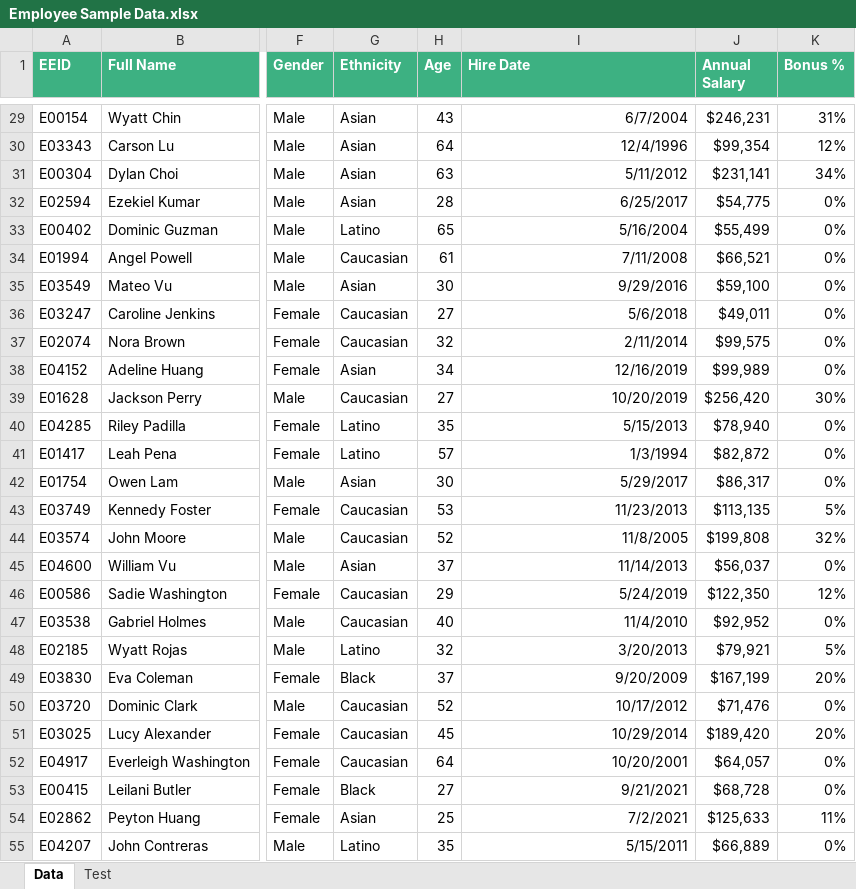
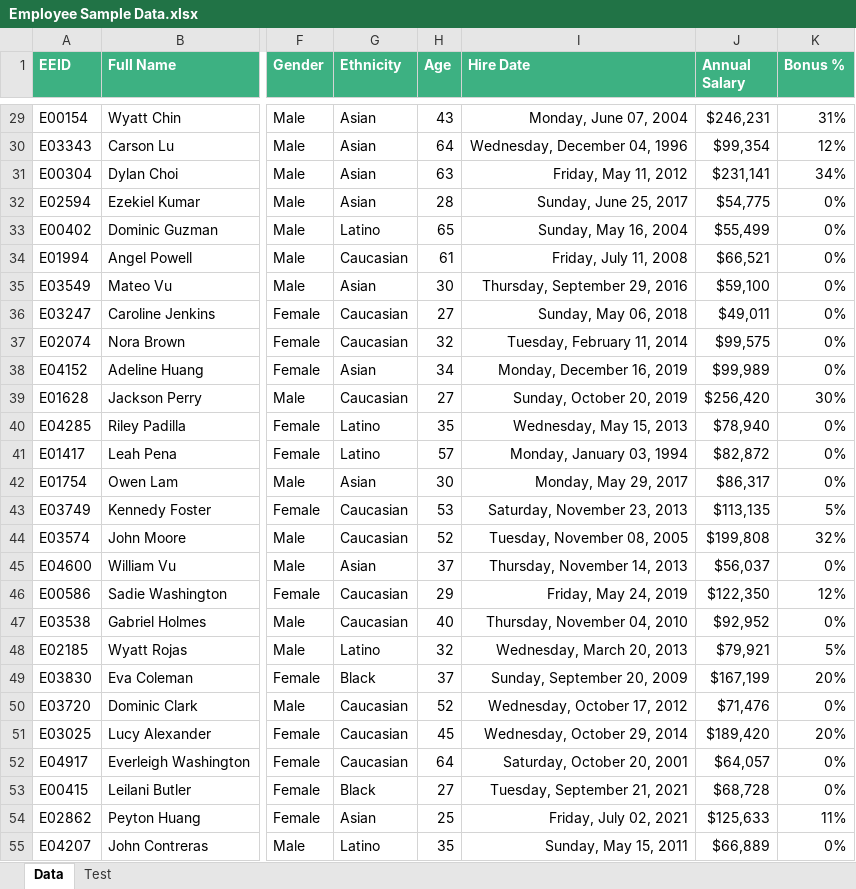
Before and after one commit to rezashokrzad/DataAnalysisProjects, an Excel workbook: Tableau/Employee Sample Data.xlsx, sheet Data, drawn as a sheet; only a part is shown, gaps mark what is left out; values as stored, in another font and other column widths than the file's, no borders; table styles not drawn; the diff covers the shown part only; the diff names each change by its address in the sheet, - before the commit and + after, or states it on an @@ line.

```diff
--- a/Tableau/Employee Sample Data.xlsx (sheet Data)
+++ b/Tableau/Employee Sample Data.xlsx (sheet Data)
-I29 (Hire Date): 6/7/2004
+I29 (Hire Date): Monday, June 07, 2004
-I30 (Hire Date): 12/4/1996
+I30 (Hire Date): Wednesday, December 04, 1996
-I31 (Hire Date): 5/11/2012
+I31 (Hire Date): Friday, May 11, 2012
-I32 (Hire Date): 6/25/2017
+I32 (Hire Date): Sunday, June 25, 2017
-I33 (Hire Date): 5/16/2004
+I33 (Hire Date): Sunday, May 16, 2004
-I34 (Hire Date): 7/11/2008
+I34 (Hire Date): Friday, July 11, 2008
-I35 (Hire Date): 9/29/2016
+I35 (Hire Date): Thursday, September 29, 2016
-I36 (Hire Date): 5/6/2018
+I36 (Hire Date): Sunday, May 06, 2018
-I37 (Hire Date): 2/11/2014
+I37 (Hire Date): Tuesday, February 11, 2014
-I38 (Hire Date): 12/16/2019
+I38 (Hire Date): Monday, December 16, 2019
-I39 (Hire Date): 10/20/2019
+I39 (Hire Date): Sunday, October 20, 2019
-I40 (Hire Date): 5/15/2013
+I40 (Hire Date): Wednesday, May 15, 2013
-I41 (Hire Date): 1/3/1994
+I41 (Hire Date): Monday, January 03, 1994
-I42 (Hire Date): 5/29/2017
+I42 (Hire Date): Monday, May 29, 2017
-I43 (Hire Date): 11/23/2013
+I43 (Hire Date): Saturday, November 23, 2013
-I44 (Hire Date): 11/8/2005
+I44 (Hire Date): Tuesday, November 08, 2005
-I45 (Hire Date): 11/14/2013
+I45 (Hire Date): Thursday, November 14, 2013
-I46 (Hire Date): 5/24/2019
+I46 (Hire Date): Friday, May 24, 2019
-I47 (Hire Date): 11/4/2010
+I47 (Hire Date): Thursday, November 04, 2010
-I48 (Hire Date): 3/20/2013
+I48 (Hire Date): Wednesday, March 20, 2013
-I49 (Hire Date): 9/20/2009
+I49 (Hire Date): Sunday, September 20, 2009
-I50 (Hire Date): 10/17/2012
+I50 (Hire Date): Wednesday, October 17, 2012
-I51 (Hire Date): 10/29/2014
+I51 (Hire Date): Wednesday, October 29, 2014
-I52 (Hire Date): 10/20/2001
+I52 (Hire Date): Saturday, October 20, 2001
-I53 (Hire Date): 9/21/2021
+I53 (Hire Date): Tuesday, September 21, 2021
-I54 (Hire Date): 7/2/2021
+I54 (Hire Date): Friday, July 02, 2021
-I55 (Hire Date): 5/15/2011
+I55 (Hire Date): Sunday, May 15, 2011
```
Also changed, not shown: 973 edited cells elsewhere in this sheet, 7 other files.
